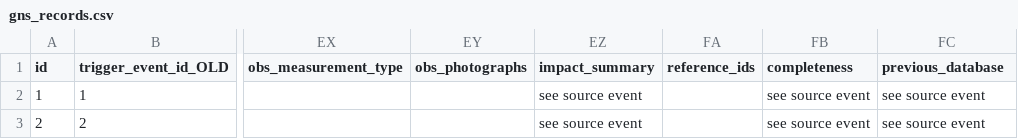
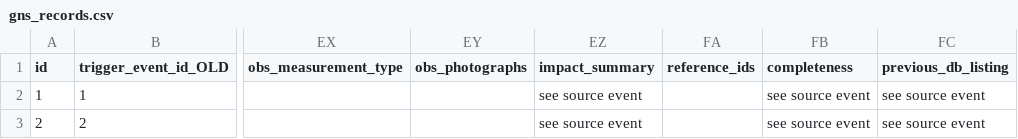
Before and after one commit to tmfrnz/nz-tsunami-db, a CSV file: app/data/gns_records.csv, drawn as a sheet; only a part is shown, gaps mark what is left out; the diff names each change by its address in the sheet, - before the commit and + after, or states it on an @@ line.

Commit message:
update column name

```diff
--- a/app/data/gns_records.csv
+++ b/app/data/gns_records.csv
-FC1: previous_database
+FC1: previous_db_listing
```
